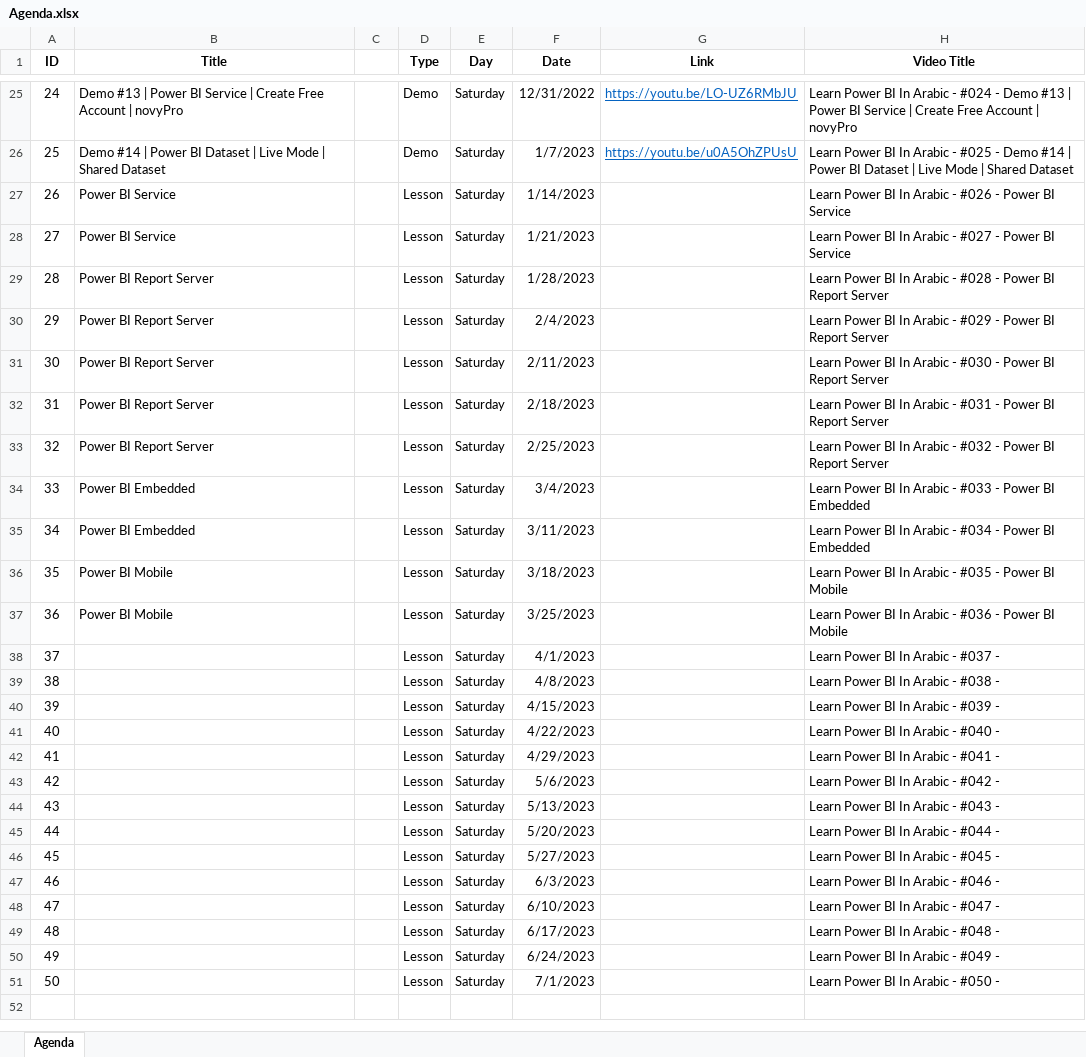
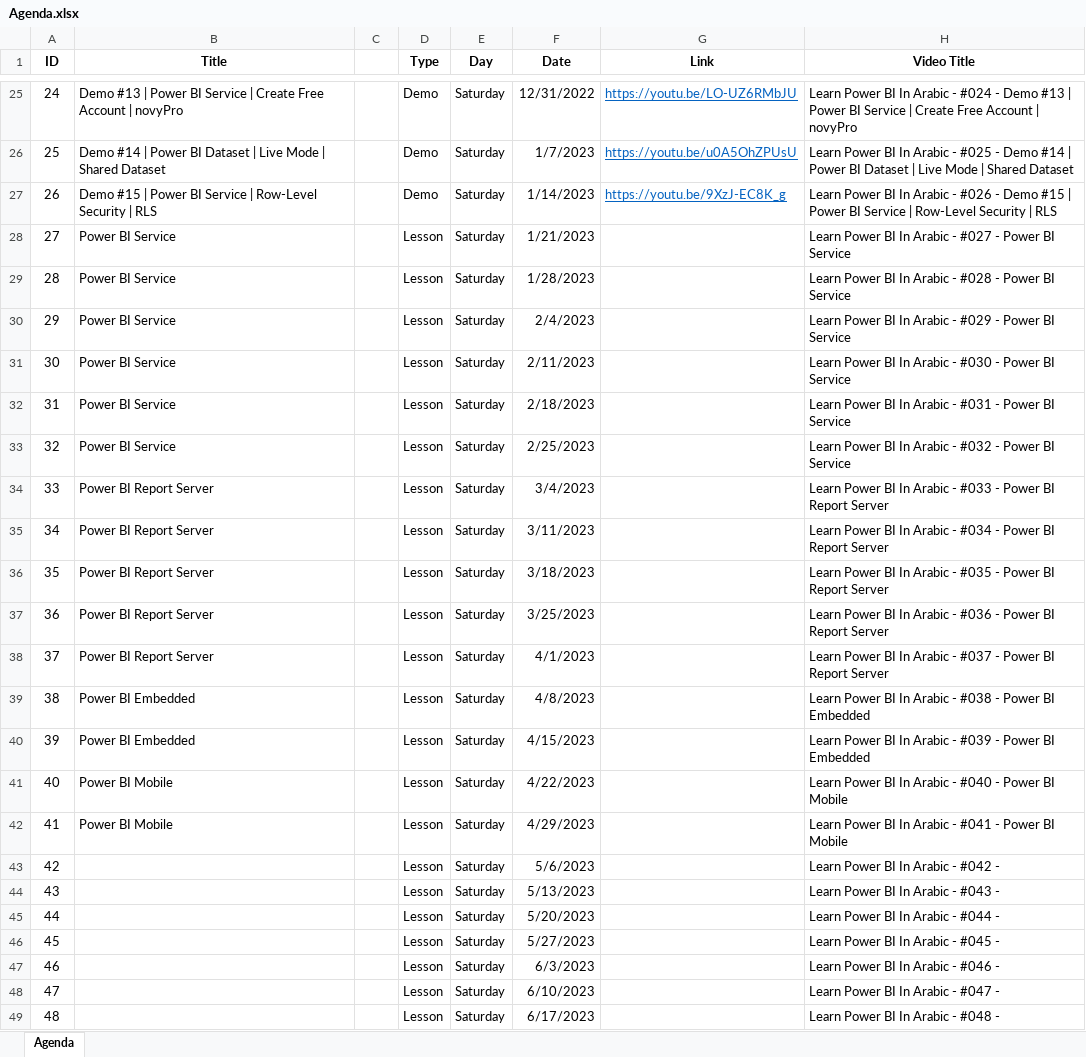
Before and after one commit to MohamedZanoon/Learn-Power-BI-In-Arabic, an Excel workbook: Agenda.xlsx, sheet Agenda, drawn as a sheet; only a part is shown, gaps mark what is left out; the shorter side is filled out with more unchanged rows; values as stored, in another font and other column widths than the file's, no borders; conditional formats not drawn; removed rows and columns are numbered as before the commit, all else as after; the diff covers the shown part only; the diff names each change by its address in the sheet, - before the commit and + after, or states it on an @@ line.

Commit message:
Lesson 26

```diff
--- a/Agenda.xlsx (sheet Agenda)
+++ b/Agenda.xlsx (sheet Agenda)
-row 27: 26 | Power BI Service |  | Lesson | Saturday | 1/14/2023 |  | Learn Power BI In Arabic - #026 - Power BI Service
+row 27: 26 | Demo #15 | Power BI Service | Row-Level Security | RLS |  | Demo | Saturday | 1/14/2023 | https://youtu.be/9XzJ-EC8K_g | Learn Power BI In Arabic - #026 - Demo #15 | Power BI Service | Row-Level Security | RLS
+row 29: 28 | Power BI Service |  | Lesson | Saturday | 1/28/2023 |  | Learn Power BI In Arabic - #028 - Power BI Service
+row 30: 29 | Power BI Service |  | Lesson | Saturday | 2/4/2023 |  | Learn Power BI In Arabic - #029 - Power BI Service
+row 31: 30 | Power BI Service |  | Lesson | Saturday | 2/11/2023 |  | Learn Power BI In Arabic - #030 - Power BI Service
+row 32: 31 | Power BI Service |  | Lesson | Saturday | 2/18/2023 |  | Learn Power BI In Arabic - #031 - Power BI Service
+row 33: 32 | Power BI Service |  | Lesson | Saturday | 2/25/2023 |  | Learn Power BI In Arabic - #032 - Power BI Service
@@ column A (ID) renumbered between rows 34 and 42 @@
-F34 (Date): 1/28/2023
+F34 (Date): 3/4/2023
-H34 (Video Title): …Arabic - #028 - Power…
+H34 (Video Title): …Arabic - #033 - Power…
-F35 (Date): 2/4/2023
+F35 (Date): 3/11/2023
-H35 (Video Title): …Arabic - #029 - Power…
+H35 (Video Title): …Arabic - #034 - Power…
-F36 (Date): 2/11/2023
+F36 (Date): 3/18/2023
-H36 (Video Title): …Arabic - #030 - Power…
+H36 (Video Title): …Arabic - #035 - Power…
-F37 (Date): 2/18/2023
+F37 (Date): 3/25/2023
-H37 (Video Title): …Arabic - #031 - Power…
+H37 (Video Title): …Arabic - #036 - Power…
-F38 (Date): 2/25/2023
+F38 (Date): 4/1/2023
-H38 (Video Title): …Arabic - #032 - Power…
+H38 (Video Title): …Arabic - #037 - Power…
-F39 (Date): 3/4/2023
+F39 (Date): 4/8/2023
-H39 (Video Title): …Arabic - #033 - Power…
+H39 (Video Title): …Arabic - #038 - Power…
-F40 (Date): 3/11/2023
+F40 (Date): 4/15/2023
-H40 (Video Title): …Arabic - #034 - Power…
+H40 (Video Title): …Arabic - #039 - Power…
-F41 (Date): 3/18/2023
+F41 (Date): 4/22/2023
-H41 (Video Title): …Arabic - #035 - Power…
+H41 (Video Title): …Arabic - #040 - Power…
-F42 (Date): 3/25/2023
+F42 (Date): 4/29/2023
-H42 (Video Title): …Arabic - #036 - Power…
+H42 (Video Title): …Arabic - #041 - Power…
-row 38: 37 |  |  | Lesson | Saturday | 4/1/2023 |  | Learn Power BI In Arabic - #037 -
-row 39: 38 |  |  | Lesson | Saturday | 4/8/2023 |  | Learn Power BI In Arabic - #038 -
-row 40: 39 |  |  | Lesson | Saturday | 4/15/2023 |  | Learn Power BI In Arabic - #039 -
-row 41: 40 |  |  | Lesson | Saturday | 4/22/2023 |  | Learn Power BI In Arabic - #040 -
-row 42: 41 |  |  | Lesson | Saturday | 4/29/2023 |  | Learn Power BI In Arabic - #041 -
```
Also changed, not shown: 5 added rows elsewhere in this sheet, formulas that keep their value, 4 other files.
